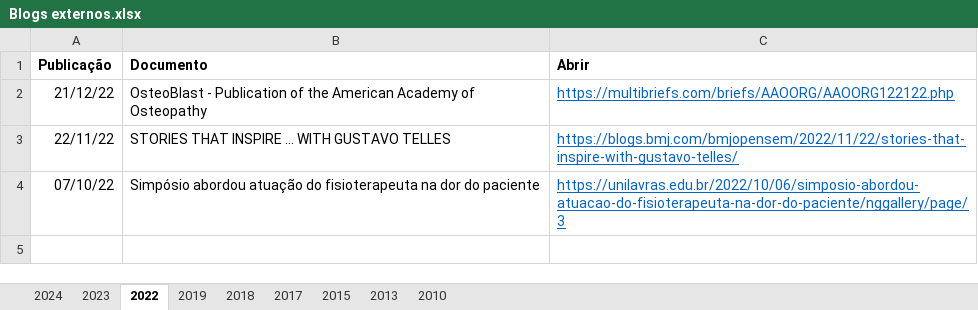
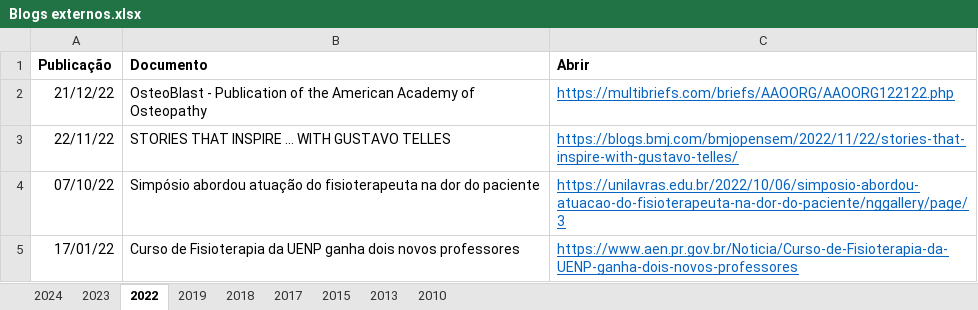
Before and after one commit to ppgcr-unisuam/observatoriocr, an Excel workbook: PPG/Blogs externos.xlsx, sheet 2022, drawn as a sheet; values as stored, in another font and other column widths than the file's, no borders; the diff names each change by its address in the sheet, - before the commit and + after, or states it on an @@ line.

```diff
--- a/PPG/Blogs externos.xlsx (sheet 2022)
+++ b/PPG/Blogs externos.xlsx (sheet 2022)
+row 5: 17/01/22 | Curso de Fisioterapia da UENP ganha dois novos professores | https://www.aen.pr.gov.br/Noticia/Curso-de-Fisioterapia-da-UENP-ganha-dois-novos-professores
```
Also changed, not shown: PPG/Blog institucional.xlsx, PPG/Destaques.xlsx, 26 other files.
